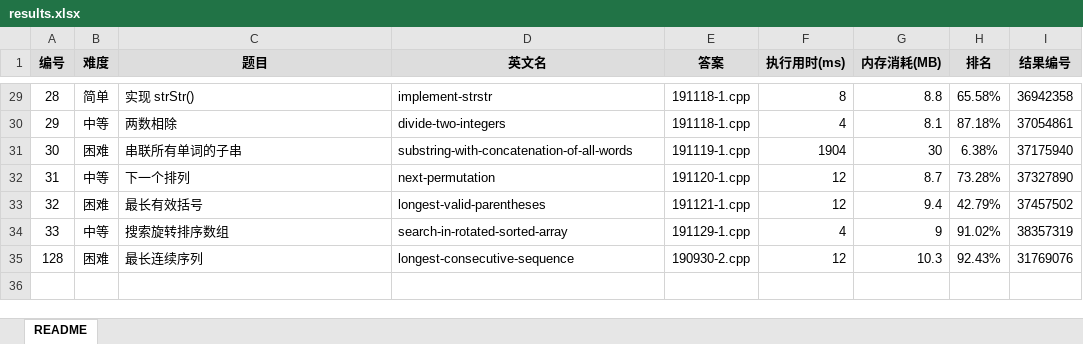
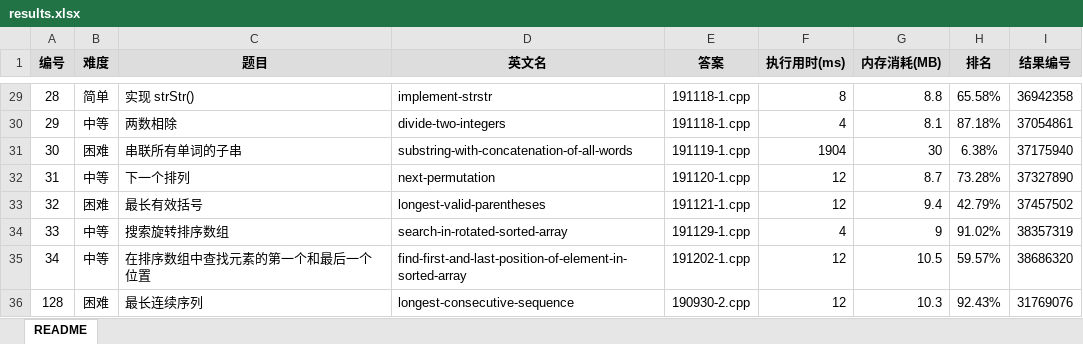
Before and after one commit to yanlinlin82/leetcode, an Excel workbook: results.xlsx, sheet README, drawn as a sheet; only a part is shown, gaps mark what is left out; values as stored, in another font and other column widths than the file's, no borders; the diff names each change by its address in the sheet, - before the commit and + after, or states it on an @@ line.

```diff
--- a/results.xlsx (sheet README)
+++ b/results.xlsx (sheet README)
+row 35: 34 | 中等 | 在排序数组中查找元素的第一个和最后一个位置 | find-first-and-last-position-of-element-in-sorted-array | 191202-1.cpp | 12 | 10.5 | 59.57% | 38686320
```
Also changed, not shown: 2 other files.
